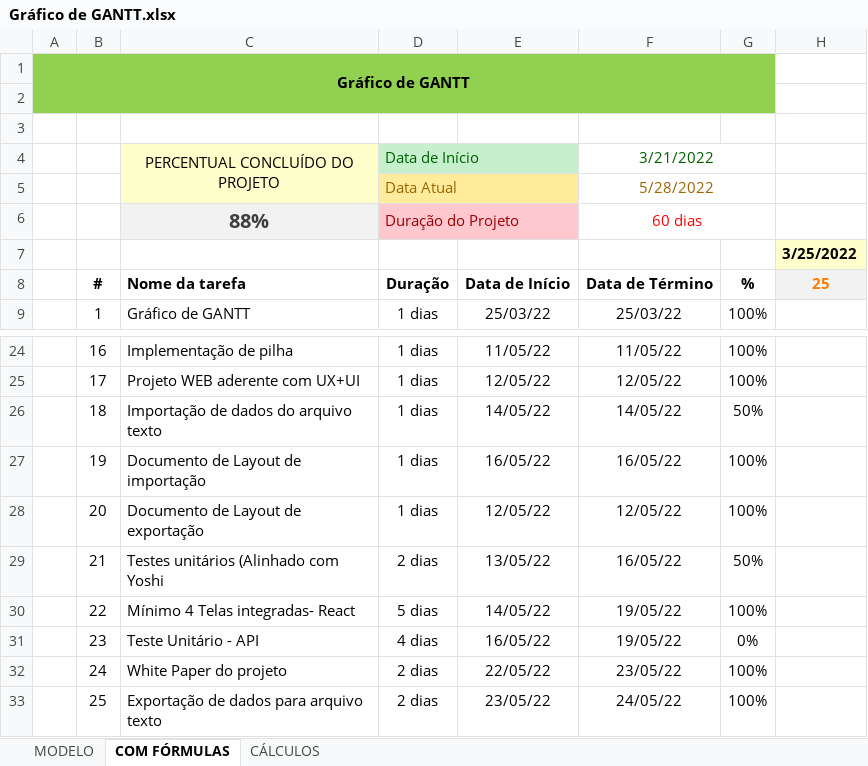
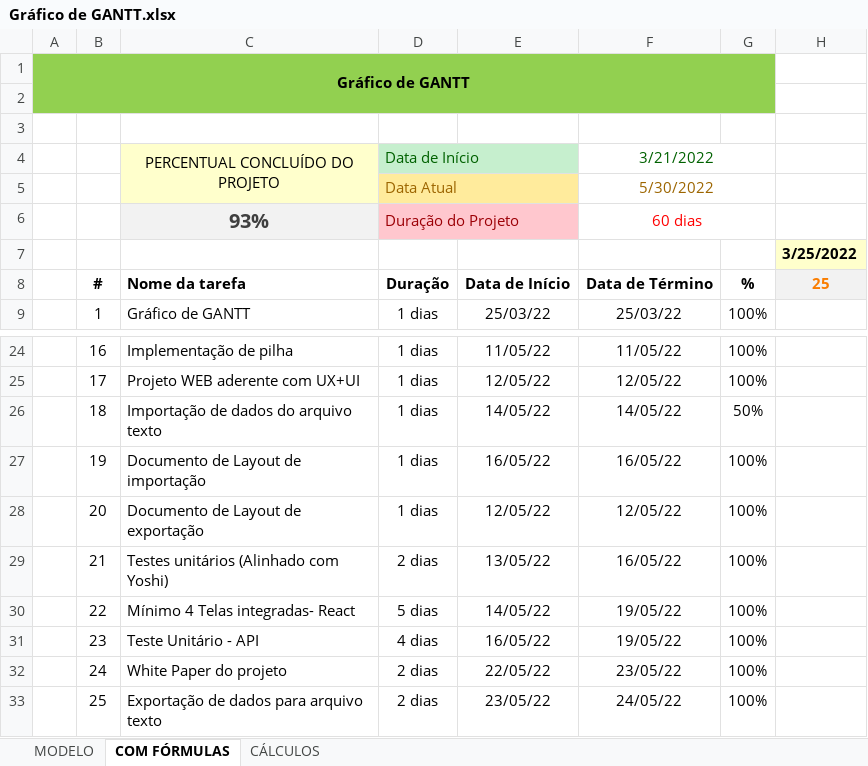
Before and after one commit to Dream-House-Grupo-9/Documentos, an Excel workbook: Excel/Gráfico de GANTT.xlsx, sheet COM FÓRMULAS, drawn as a sheet; only a part is shown, gaps mark what is left out; values as stored, in another font and other column widths than the file's, no borders; charts and pictures and conditional formats not drawn; the diff names each change by its address in the sheet, - before the commit and + after, or states it on an @@ line.

Commit message:
Atualizando gráfico de GANTT

```diff
--- a/Excel/Gráfico de GANTT.xlsx (sheet COM FÓRMULAS)
+++ b/Excel/Gráfico de GANTT.xlsx (sheet COM FÓRMULAS)
-F5: 5/28/2022
+F5: 5/30/2022
-C6: 88%
+C6: 93%
-C29: Testes unitários (Alinhado com Yoshi
+C29: Testes unitários (Alinhado com Yoshi)
-G29: 50%
+G29: 100%
-G31: 0%
+G31: 100%
```
Also changed, not shown: charts or pictures.
